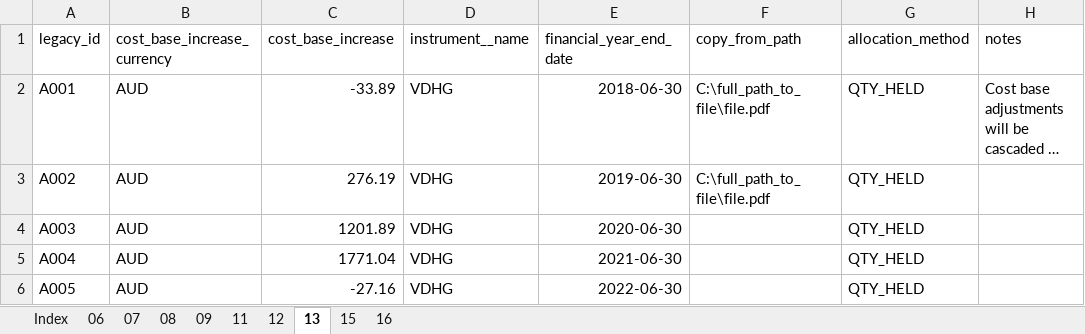
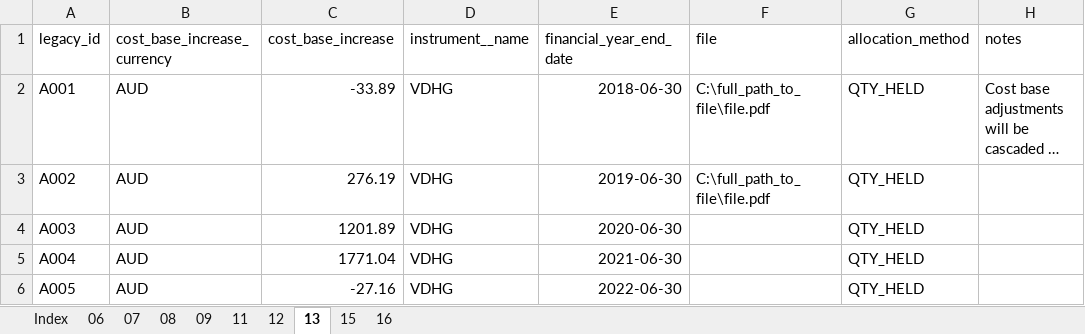
Before and after one commit to pretoriusdre/share-dinkum, an Excel workbook: share_dinkum_proj/share_dinkum_app/import_data/data_import_template_public.xlsx, sheet 13, drawn as a sheet; long unchanged cells end in …; values as stored, in another font and other column widths than the file's, no borders; table styles not drawn; the diff names each change by its address in the sheet, - before the commit and + after, or states it on an @@ line.

```diff
--- a/share_dinkum_proj/share_dinkum_app/import_data/data_import_template_public.xlsx (sheet 13)
+++ b/share_dinkum_proj/share_dinkum_app/import_data/data_import_template_public.xlsx (sheet 13)
-F1: copy_from_path
+F1: file
```
Also changed, not shown: sheet 12, sheet 09, sheet 08, sheet 15, sheet 16, 11 other files.
